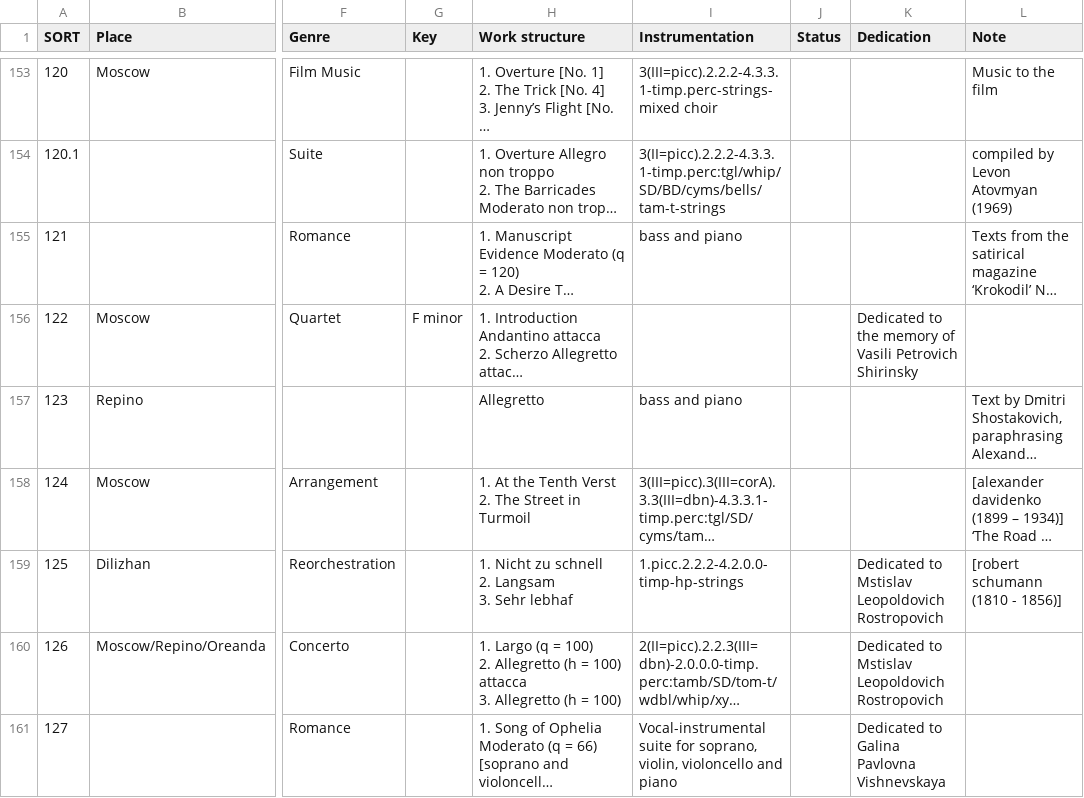
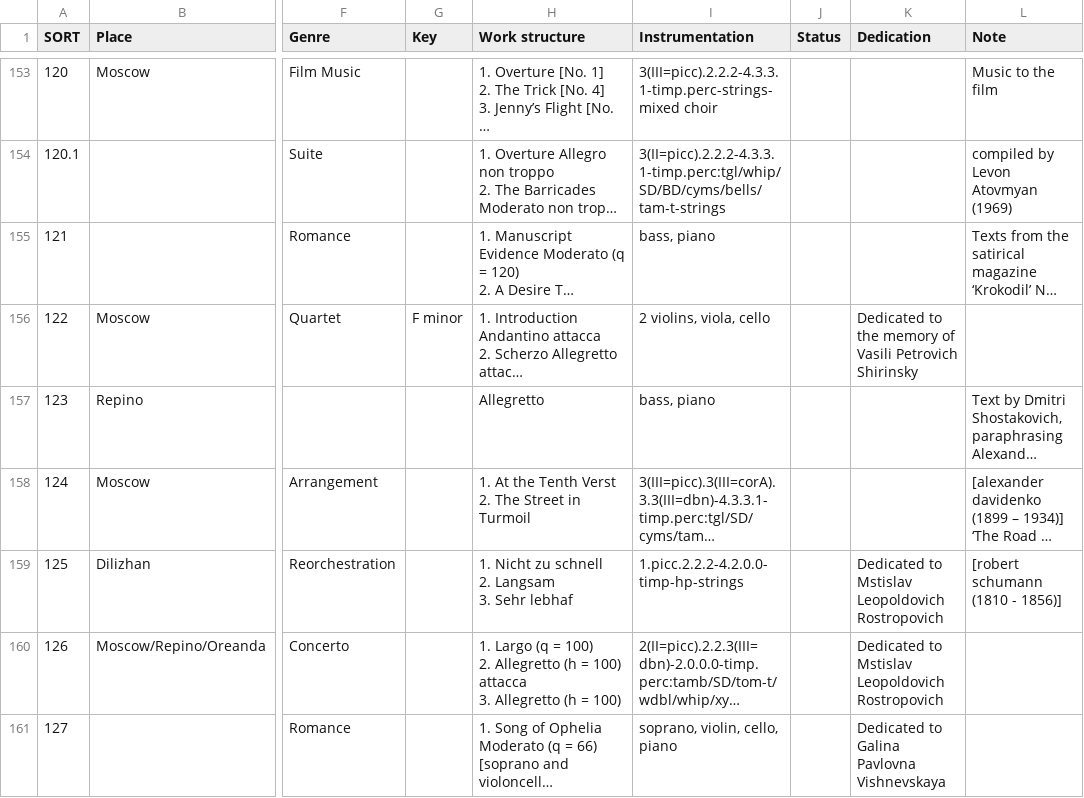
Before and after one commit to KenParker-CN/Konzert-database, a CSV file: data/catalogues/Shostakovich.csv, drawn as a sheet; only a part is shown, gaps mark what is left out; long unchanged cells end in …; the diff covers the shown part only; the diff names each change by its address in the sheet, - before the commit and + after, or states it on an @@ line.

Commit message:
update Shostakovich's worklist

```diff
--- a/data/catalogues/Shostakovich.csv
+++ b/data/catalogues/Shostakovich.csv
-I155 (Instrumentation): bass and piano
+I155 (Instrumentation): bass, piano
-I156 (Instrumentation): (empty)
+I156 (Instrumentation): 2 violins, viola, cello
-I157 (Instrumentation): bass and piano
+I157 (Instrumentation): bass, piano
-I161 (Instrumentation): Vocal-instrumental suite for soprano, violin, violoncello and piano
+I161 (Instrumentation): soprano, violin, cello, piano
```
Also changed, not shown: 26 edited cells elsewhere in this file.
